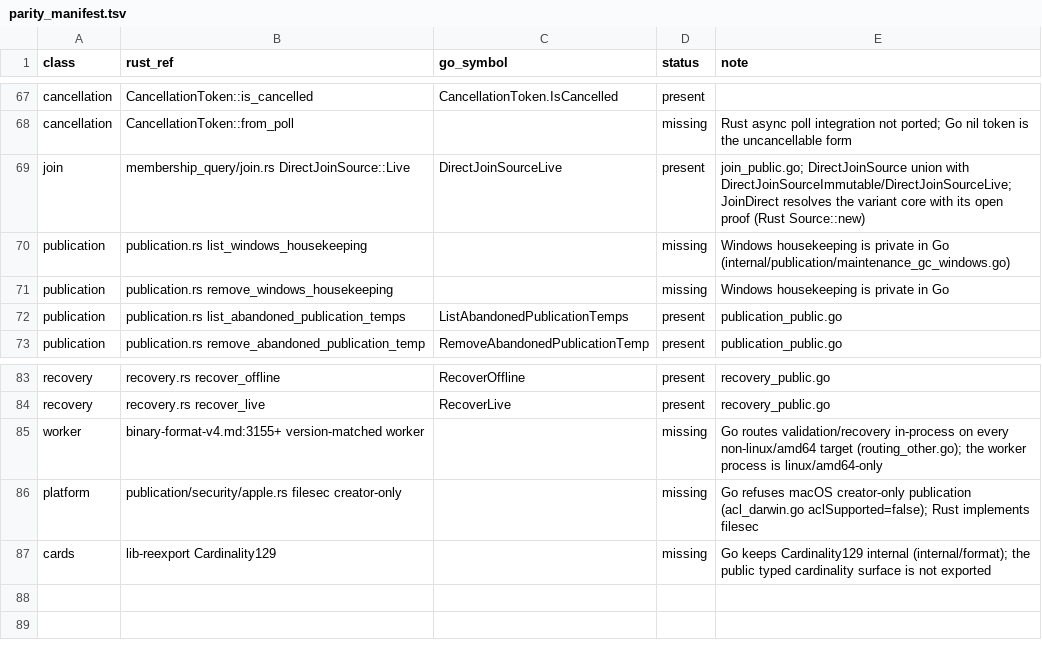
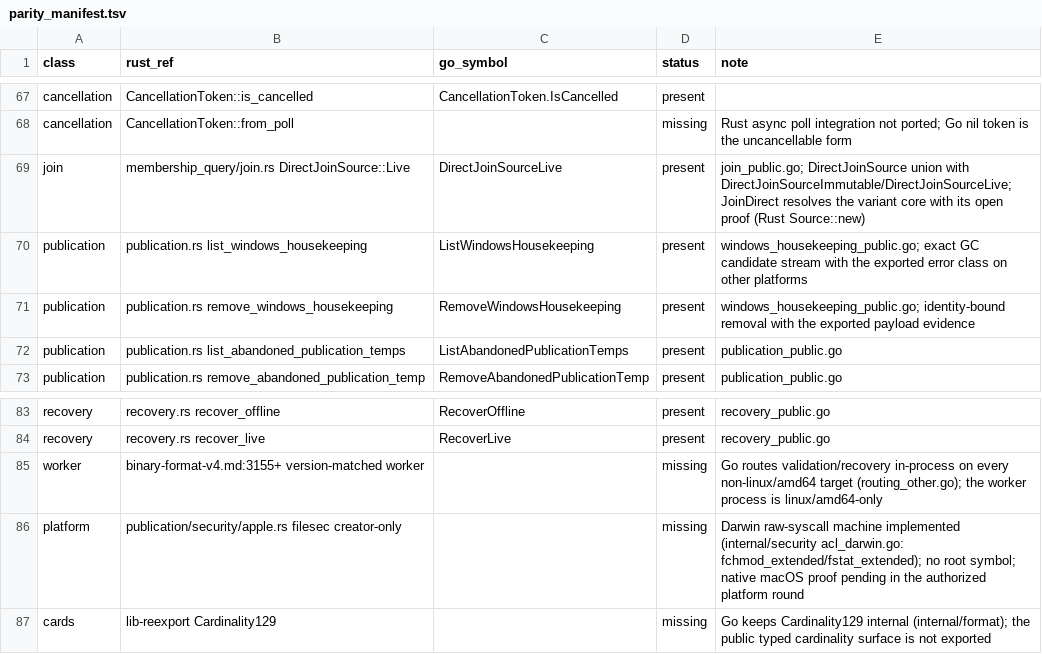
Before and after one commit to firehol/iprange, a TSV file: v4/go/parity_manifest.tsv, drawn as a sheet; only a part is shown, gaps mark what is left out.

Commit message:
v4/go: expose Windows housekeeping and add the darwin creator-only machine (SOW-0027 slice 2d)
ListWindowsHousekeeping and RemoveWindowsHousekeeping become public with
the Rust maintenance.rs surface (candidate kind, entry, list, payload
identity, removal): the internal live GC machine is wired through
exported internal/publication arms, the sink control surface maps Stop
to StoppedBySink and any sink error to SinkFailed, every entry refuses
cancellation-first, and non-Windows platforms refuse with the exported
OS-unsupported class. The parity ledger flips both housekeeping rows to
present.

The macOS creator-only machine is implemented in pure Go: the darwin arm
calls the raw fchmod_extended (283) and fstat_extended (281) syscalls
that libc filesec/fchmodx_np/acl_get_fd_np wrap, with the Rust
apple.rs outcome classes; the classification is unit-tested on every
host and the syscall glue cross-compiles for darwin amd64/arm64.
CreatorOnlySupported now reports true on darwin, so the live and
publication platform gates open there; native proof lands in the
authorized macOS round. reader_public.go publicError also maps a
typed-nil internal error to nil instead of dereferencing it.

Validation: plain/v4work/race+checkptr Go suites, vet (both tags, all
cross targets), gofmt, cross-builds (windows/darwin/freebsd amd64 +
darwin/windows arm64), mmap trace gate, Rust conformance.

```diff
--- a/v4/go/parity_manifest.tsv
+++ b/v4/go/parity_manifest.tsv
@@ -69,4 +69,4 @@ cancellation	CancellationToken::from_poll		missing	Rust async poll integration n
 join	membership_query/join.rs DirectJoinSource::Live	DirectJoinSourceLive	present	join_public.go; DirectJoinSource union with DirectJoinSourceImmutable/DirectJoinSourceLive; JoinDirect resolves the variant core with its open proof (Rust Source::new)
-publication	publication.rs list_windows_housekeeping		missing	Windows housekeeping is private in Go (internal/publication/maintenance_gc_windows.go)
-publication	publication.rs remove_windows_housekeeping		missing	Windows housekeeping is private in Go
+publication	publication.rs list_windows_housekeeping	ListWindowsHousekeeping	present	windows_housekeeping_public.go; exact GC candidate stream with the exported error class on other platforms
+publication	publication.rs remove_windows_housekeeping	RemoveWindowsHousekeeping	present	windows_housekeeping_public.go; identity-bound removal with the exported payload evidence
 publication	publication.rs list_abandoned_publication_temps	ListAbandonedPublicationTemps	present	publication_public.go
@@ -85,3 +85,3 @@ recovery	recovery.rs recover_live	RecoverLive	present	recovery_public.go
 worker	binary-format-v4.md:3155+ version-matched worker		missing	Go routes validation/recovery in-process on every non-linux/amd64 target (routing_other.go); the worker process is linux/amd64-only
-platform	publication/security/apple.rs filesec creator-only		missing	Go refuses macOS creator-only publication (acl_darwin.go aclSupported=false); Rust implements filesec
+platform	publication/security/apple.rs filesec creator-only		missing	Darwin raw-syscall machine implemented (internal/security acl_darwin.go: fchmod_extended/fstat_extended); no root symbol; native macOS proof pending in the authorized platform round
 cards	lib-reexport Cardinality129		missing	Go keeps Cardinality129 internal (internal/format); the public typed cardinality surface is not exported
```
Also changed, not shown: 18 other files.
